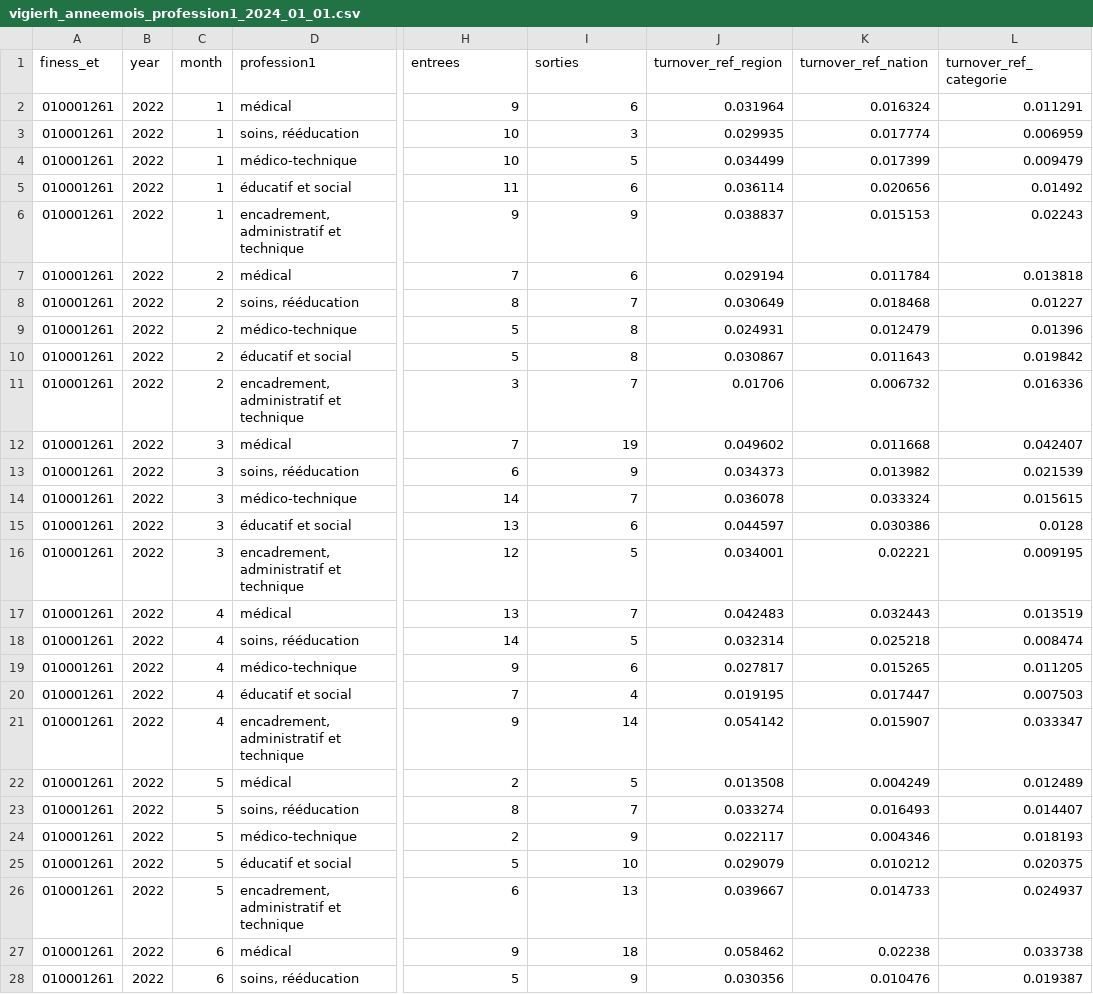
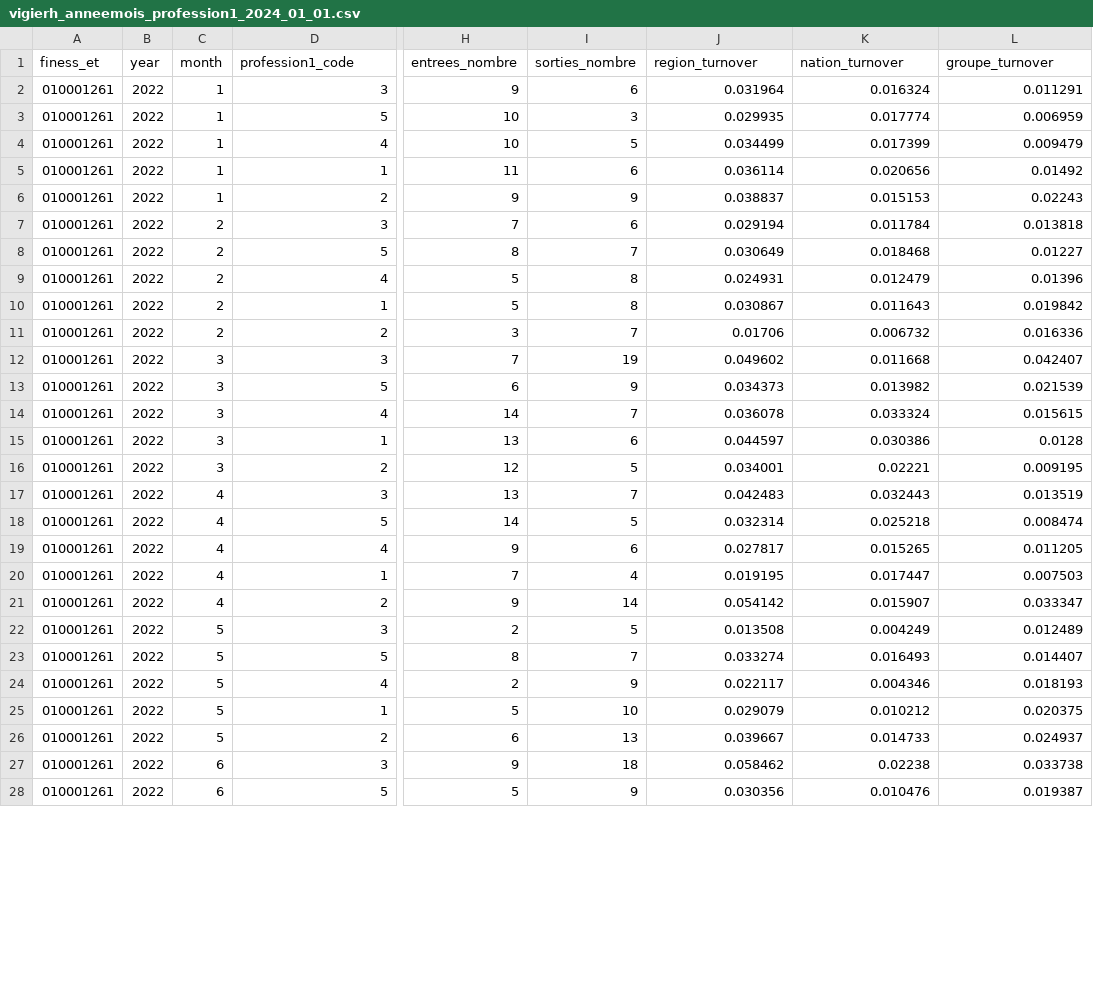
Before and after one commit to DNUM-SocialGouv/helios, a CSV file: datacrawler/exploration-des-données/vigie_rh/fichiers/csv/vigierh_anneemois_profession1_2024_01_01.csv, drawn as a sheet; only a part is shown, gaps mark what is left out; the diff covers the shown part only; the diff names each change by its address in the sheet, - before the commit and + after, or states it on an @@ line.

Commit message:
(vigierh) : mise en place scripts bdd et chargement fichiers parquet

```diff
--- a/datacrawler/exploration-des-données/vigie_rh/fichiers/csv/vigierh_anneemois_profession1_2024_01_01.csv
+++ b/datacrawler/exploration-des-données/vigie_rh/fichiers/csv/vigierh_anneemois_profession1_2024_01_01.csv
-D1: profession1
+D1: profession1_code
-H1: entrees
+H1: entrees_nombre
-I1: sorties
+I1: sorties_nombre
-J1: turnover_ref_region
+J1: region_turnover
-K1: turnover_ref_nation
+K1: nation_turnover
-L1: turnover_ref_categorie
+L1: groupe_turnover
-D2 (profession1_code): médical
+D2 (profession1_code): 3
-D3 (profession1_code): soins, rééducation
+D3 (profession1_code): 5
-D4 (profession1_code): médico-technique
+D4 (profession1_code): 4
-D5 (profession1_code): éducatif et social
+D5 (profession1_code): 1
-D6 (profession1_code): encadrement, administratif et technique
+D6 (profession1_code): 2
-D7 (profession1_code): médical
+D7 (profession1_code): 3
-D8 (profession1_code): soins, rééducation
+D8 (profession1_code): 5
-D9 (profession1_code): médico-technique
+D9 (profession1_code): 4
-D10 (profession1_code): éducatif et social
+D10 (profession1_code): 1
-D11 (profession1_code): encadrement, administratif et technique
+D11 (profession1_code): 2
-D12 (profession1_code): médical
+D12 (profession1_code): 3
-D13 (profession1_code): soins, rééducation
+D13 (profession1_code): 5
-D14 (profession1_code): médico-technique
+D14 (profession1_code): 4
-D15 (profession1_code): éducatif et social
+D15 (profession1_code): 1
-D16 (profession1_code): encadrement, administratif et technique
+D16 (profession1_code): 2
-D17 (profession1_code): médical
+D17 (profession1_code): 3
-D18 (profession1_code): soins, rééducation
+D18 (profession1_code): 5
-D19 (profession1_code): médico-technique
+D19 (profession1_code): 4
-D20 (profession1_code): éducatif et social
+D20 (profession1_code): 1
-D21 (profession1_code): encadrement, administratif et technique
+D21 (profession1_code): 2
-D22 (profession1_code): médical
+D22 (profession1_code): 3
-D23 (profession1_code): soins, rééducation
+D23 (profession1_code): 5
-D24 (profession1_code): médico-technique
+D24 (profession1_code): 4
-D25 (profession1_code): éducatif et social
+D25 (profession1_code): 1
-D26 (profession1_code): encadrement, administratif et technique
+D26 (profession1_code): 2
-D27 (profession1_code): médical
+D27 (profession1_code): 3
-D28 (profession1_code): soins, rééducation
+D28 (profession1_code): 5
```
Also changed, not shown: 47 edited cells elsewhere in this file, datacrawler/exploration-des-données/vigie_rh/fichiers/csv/vigierh_anneemois_contrat_2024_01_01.csv, 40 other files.
